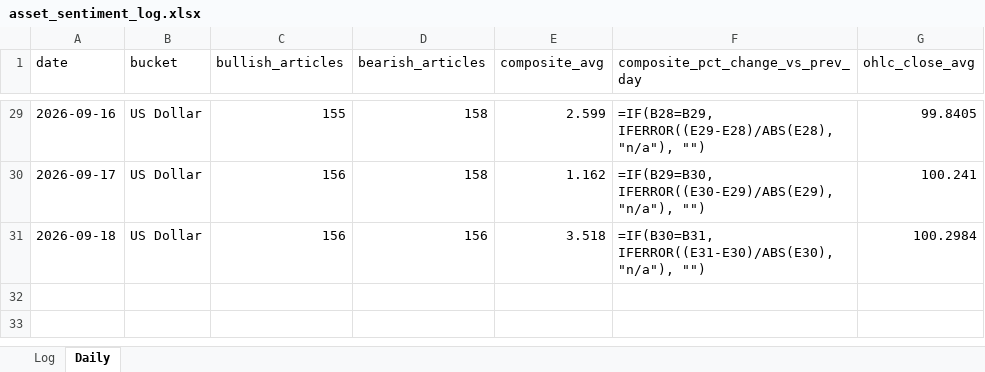
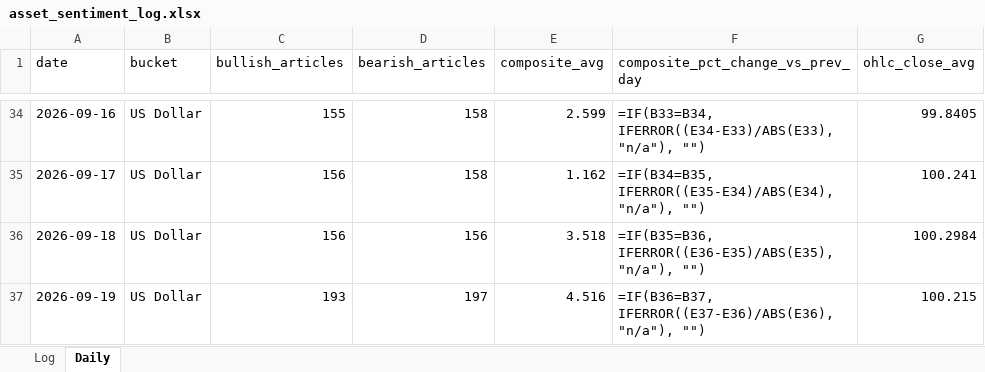
Before and after one commit to Jamesssurfer/AssetsNews_Sentiment, an Excel workbook: data/asset_sentiment_log.xlsx, sheet Daily, drawn as a sheet; only a part is shown, gaps mark what is left out; values as stored, in another font and other column widths than the file's, no borders; formulas without a stored value are shown as written; addresses are those after the commit; the diff covers the shown part only; the diff names each change by its address in the sheet, - before the commit and + after, or states it on an @@ line.

```diff
--- a/data/asset_sentiment_log.xlsx (sheet Daily)
+++ b/data/asset_sentiment_log.xlsx (sheet Daily)
-F34 (composite_pct_change_vs_prev_day): =IF(B28=B29, IFERROR((E29-E28)/ABS(E28), "n/a"), "")
+F34 (composite_pct_change_vs_prev_day): =IF(B33=B34, IFERROR((E34-E33)/ABS(E33), "n/a"), "")
-F35 (composite_pct_change_vs_prev_day): =IF(B29=B30, IFERROR((E30-E29)/ABS(E29), "n/a"), "")
+F35 (composite_pct_change_vs_prev_day): =IF(B34=B35, IFERROR((E35-E34)/ABS(E34), "n/a"), "")
-F36 (composite_pct_change_vs_prev_day): =IF(B30=B31, IFERROR((E31-E30)/ABS(E30), "n/a"), "")
+F36 (composite_pct_change_vs_prev_day): =IF(B35=B36, IFERROR((E36-E35)/ABS(E35), "n/a"), "")
+row 37: 2026-09-19 | US Dollar | 193 | 197 | 4.516 | =IF(B36=B37, IFERROR((E37-E36)/ABS(E36), "n/a"), "") | 100.215
```
Also changed, not shown: 5 added rows and 22 edited cells elsewhere in this sheet, 1 other file.
